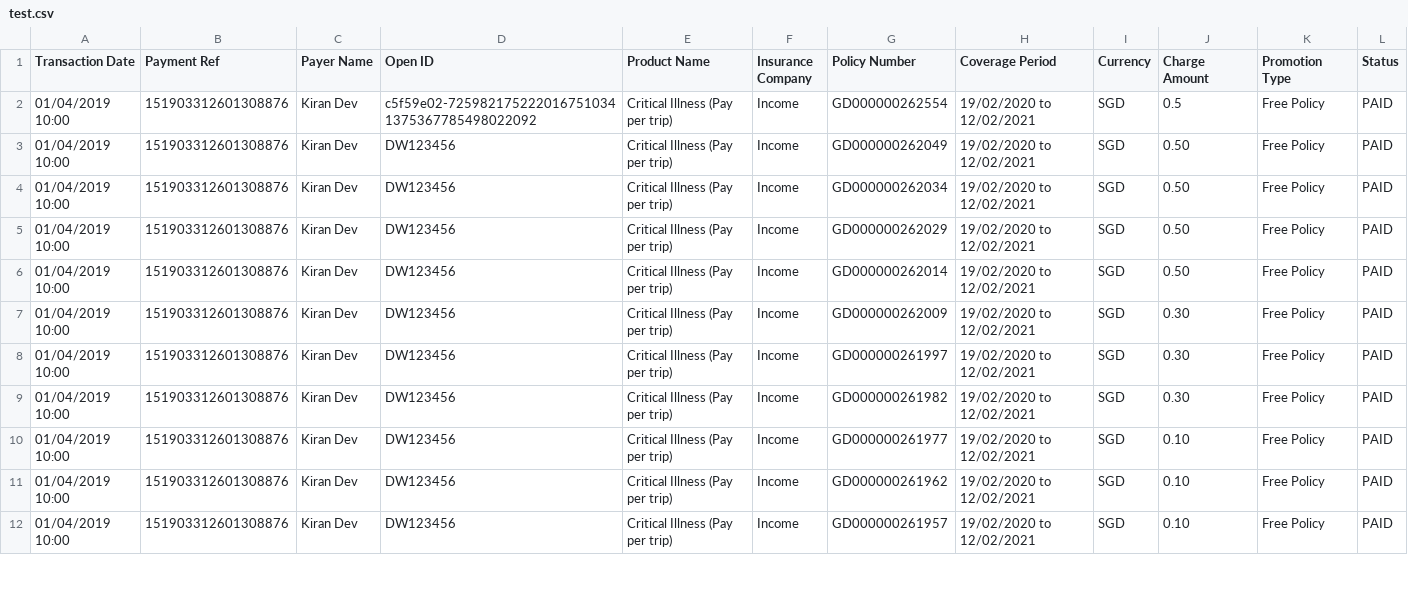
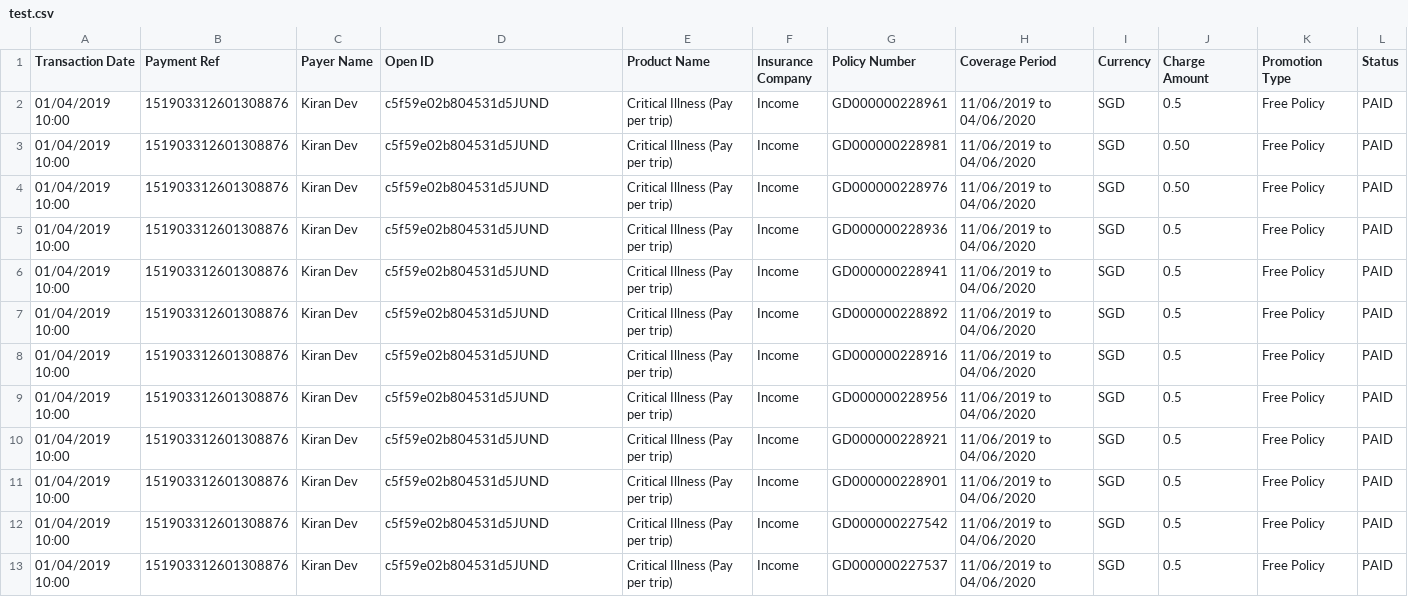
Before and after one commit to dorise1/test, a CSV file: test.csv, drawn as a sheet; only a part is shown; the diff covers the shown part only.

```diff
--- a/test.csv
+++ b/test.csv
@@ -1,12 +1,13 @@
 Transaction Date,Payment Ref,Payer Name,Open ID,Product Name,Insurance Company,Policy Number,Coverage Period,Currency,Charge Amount,Promotion Type,Status
-01/04/2019 10:00,151903312601308876,Kiran Dev,c5f59e02-7259821752220167510341375367785498022092,Critical Illness (Pay per trip),Income,GD000000262554,19/02/2020 to 12/02/2021,SGD,0.5,Free Policy,PAID
-01/04/2019 10:00,151903312601308876,Kiran Dev,DW123456,Critical Illness (Pay per trip),Income,GD000000262049,19/02/2020 to 12/02/2021,SGD,0.50,Free Policy,PAID
-01/04/2019 10:00,151903312601308876,Kiran Dev,DW123456,Critical Illness (Pay per trip),Income,GD000000262034,19/02/2020 to 12/02/2021,SGD,0.50,Free Policy,PAID
-01/04/2019 10:00,151903312601308876,Kiran Dev,DW123456,Critical Illness (Pay per trip),Income,GD000000262029,19/02/2020 to 12/02/2021,SGD,0.50,Free Policy,PAID
-01/04/2019 10:00,151903312601308876,Kiran Dev,DW123456,Critical Illness (Pay per trip),Income,GD000000262014,19/02/2020 to 12/02/2021,SGD,0.50,Free Policy,PAID
-01/04/2019 10:00,151903312601308876,Kiran Dev,DW123456,Critical Illness (Pay per trip),Income,GD000000262009,19/02/2020 to 12/02/2021,SGD,0.30,Free Policy,PAID
-01/04/2019 10:00,151903312601308876,Kiran Dev,DW123456,Critical Illness (Pay per trip),Income,GD000000261997,19/02/2020 to 12/02/2021,SGD,0.30,Free Policy,PAID
-01/04/2019 10:00,151903312601308876,Kiran Dev,DW123456,Critical Illness (Pay per trip),Income,GD000000261982,19/02/2020 to 12/02/2021,SGD,0.30,Free Policy,PAID
-01/04/2019 10:00,151903312601308876,Kiran Dev,DW123456,Critical Illness (Pay per trip),Income,GD000000261977,19/02/2020 to 12/02/2021,SGD,0.10,Free Policy,PAID
-01/04/2019 10:00,151903312601308876,Kiran Dev,DW123456,Critical Illness (Pay per trip),Income,GD000000261962,19/02/2020 to 12/02/2021,SGD,0.10,Free Policy,PAID
-01/04/2019 10:00,151903312601308876,Kiran Dev,DW123456,Critical Illness (Pay per trip),Income,GD000000261957,19/02/2020 to 12/02/2021,SGD,0.10,Free Policy,PAID
+01/04/2019 10:00,151903312601308876,Kiran Dev,c5f59e02b804531d5JUND,Critical Illness (Pay per trip),Income,GD000000228961,11/06/2019 to 04/06/2020,SGD,0.5,Free Policy,PAID
+01/04/2019 10:00,151903312601308876,Kiran Dev,c5f59e02b804531d5JUND,Critical Illness (Pay per trip),Income,GD000000228981,11/06/2019 to 04/06/2020,SGD,0.50,Free Policy,PAID
+01/04/2019 10:00,151903312601308876,Kiran Dev,c5f59e02b804531d5JUND,Critical Illness (Pay per trip),Income,GD000000228976,11/06/2019 to 04/06/2020,SGD,0.50,Free Policy,PAID
+01/04/2019 10:00,151903312601308876,Kiran Dev,c5f59e02b804531d5JUND,Critical Illness (Pay per trip),Income,GD000000228936,11/06/2019 to 04/06/2020,SGD,0.5,Free Policy,PAID
+01/04/2019 10:00,151903312601308876,Kiran Dev,c5f59e02b804531d5JUND,Critical Illness (Pay per trip),Income,GD000000228941,11/06/2019 to 04/06/2020,SGD,0.5,Free Policy,PAID
+01/04/2019 10:00,151903312601308876,Kiran Dev,c5f59e02b804531d5JUND,Critical Illness (Pay per trip),Income,GD000000228892,11/06/2019 to 04/06/2020,SGD,0.5,Free Policy,PAID
+01/04/2019 10:00,151903312601308876,Kiran Dev,c5f59e02b804531d5JUND,Critical Illness (Pay per trip),Income,GD000000228916,11/06/2019 to 04/06/2020,SGD,0.5,Free Policy,PAID
+01/04/2019 10:00,151903312601308876,Kiran Dev,c5f59e02b804531d5JUND,Critical Illness (Pay per trip),Income,GD000000228956,11/06/2019 to 04/06/2020,SGD,0.5,Free Policy,PAID
+01/04/2019 10:00,151903312601308876,Kiran Dev,c5f59e02b804531d5JUND,Critical Illness (Pay per trip),Income,GD000000228921,11/06/2019 to 04/06/2020,SGD,0.5,Free Policy,PAID
+01/04/2019 10:00,151903312601308876,Kiran Dev,c5f59e02b804531d5JUND,Critical Illness (Pay per trip),Income,GD000000228901,11/06/2019 to 04/06/2020,SGD,0.5,Free Policy,PAID
+01/04/2019 10:00,151903312601308876,Kiran Dev,c5f59e02b804531d5JUND,Critical Illness (Pay per trip),Income,GD000000227542,11/06/2019 to 04/06/2020,SGD,0.5,Free Policy,PAID
+01/04/2019 10:00,151903312601308876,Kiran Dev,c5f59e02b804531d5JUND,Critical Illness (Pay per trip),Income,GD000000227537,11/06/2019 to 04/06/2020,SGD,0.5,Free Policy,PAID
```
Also changed, not shown: 10 added rows and 4 edited cells elsewhere in this file.
